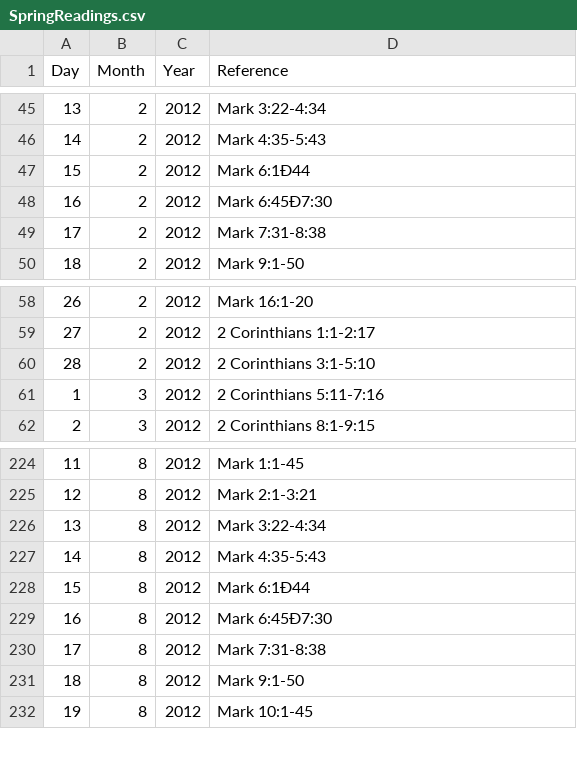
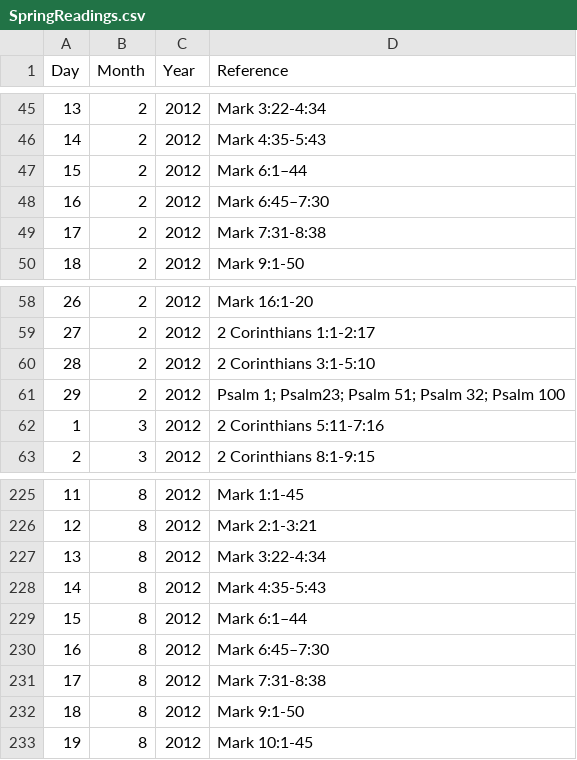
Before and after one commit to onsi/FPCBReader, a CSV file: Resources/SpringReadings.csv, drawn as a sheet; only a part is shown, gaps mark what is left out; addresses are those after the commit; the diff names each change by its address in the sheet, - before the commit and + after, or states it on an @@ line.

Commit message:
Latest readings

```diff
--- a/Resources/SpringReadings.csv
+++ b/Resources/SpringReadings.csv
-D47 (Reference): Mark 6:1Ð44
+D47 (Reference): Mark 6:1–44
-D48 (Reference): Mark 6:45Ð7:30
+D48 (Reference): Mark 6:45–7:30
+row 61: 29 | 2 | 2012 | Psalm 1; Psalm23; Psalm 51; Psalm 32; Psalm 100
-D229 (Reference): Mark 6:1Ð44
+D229 (Reference): Mark 6:1–44
-D230 (Reference): Mark 6:45Ð7:30
+D230 (Reference): Mark 6:45–7:30
```
Also changed, not shown: 9 other files.
